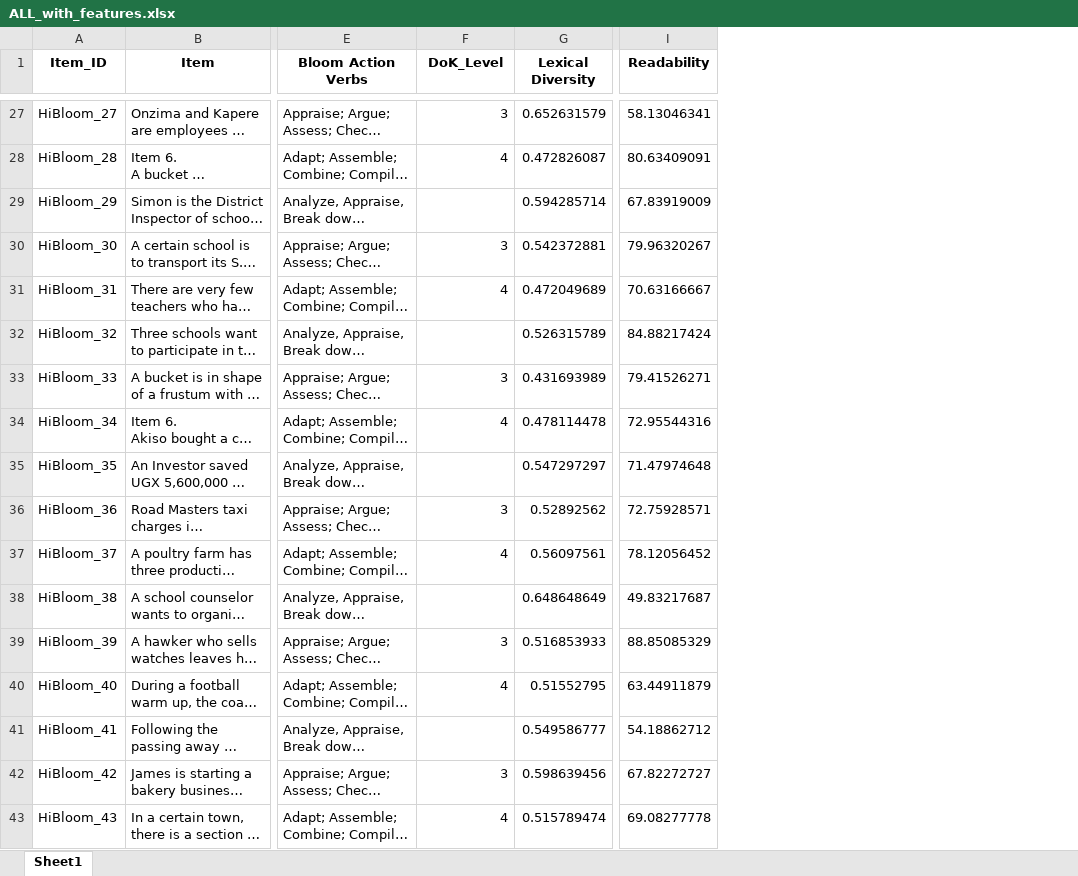
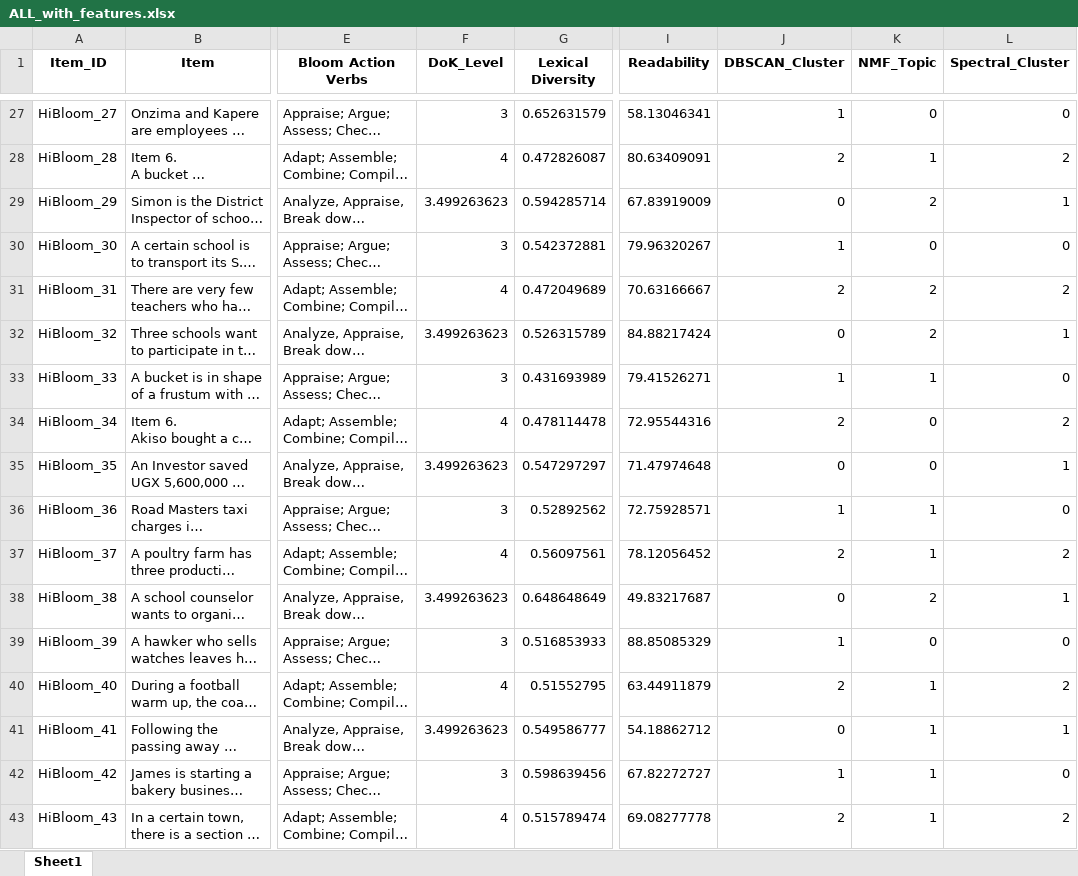
Before and after one commit to Nabanoba/ChatGPT-Curriculum-Assessment, an Excel workbook: ALL_with_features.xlsx, sheet Sheet1, drawn as a sheet; only a part is shown, gaps mark what is left out; long unchanged cells end in …; values as stored, in another font and other column widths than the file's, no borders; the diff covers the shown part only; the diff names each change by its address in the sheet, - before the commit and + after, or states it on an @@ line.

```diff
--- a/ALL_with_features.xlsx (sheet Sheet1)
+++ b/ALL_with_features.xlsx (sheet Sheet1)
+column J (DBSCAN_Cluster), rows 27-43: 1 | 2 | 0 | 1 | 2 | 0 | 1 | 2 | 0 | 1 | 2 | 0 | 1 | 2 | 0 | 1 | 2
+column K (NMF_Topic), rows 27-43: 0 | 1 | 2 | 0 | 2 | 2 | 1 | 0 | 0 | 1 | 1 | 2 | 0 | 1 | 1 | 1 | 1
+column L (Spectral_Cluster), rows 27-43: 0 | 2 | 1 | 0 | 2 | 1 | 0 | 2 | 1 | 0 | 2 | 1 | 0 | 2 | 1 | 0 | 2
-F29 (DoK_Level): (empty)
+F29 (DoK_Level): 3.499263623
-F32 (DoK_Level): (empty)
+F32 (DoK_Level): 3.499263623
-F35 (DoK_Level): (empty)
+F35 (DoK_Level): 3.499263623
-F38 (DoK_Level): (empty)
+F38 (DoK_Level): 3.499263623
-F41 (DoK_Level): (empty)
+F41 (DoK_Level): 3.499263623
```
Also changed, not shown: 335 edited cells elsewhere in this sheet, 11 other files.
